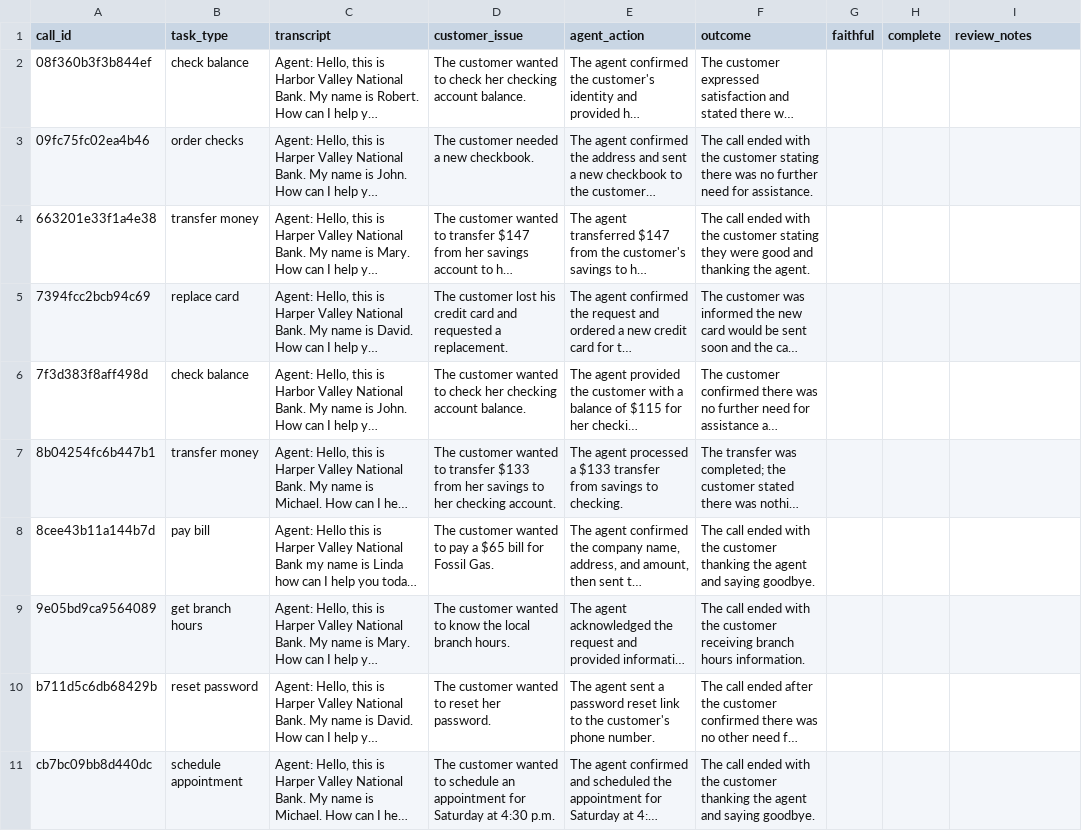
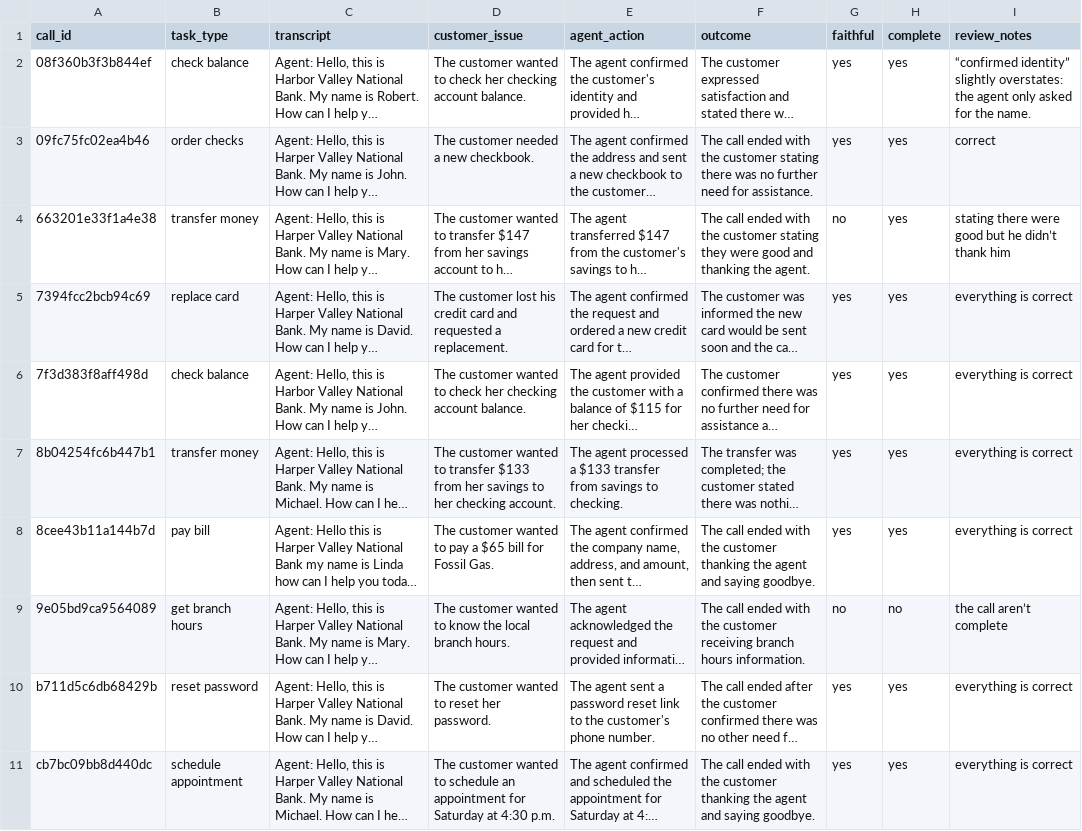
Before and after one commit to ahmedalmoutiry-wq/call-center-agent-performance-analysis, a CSV file: results/summary_review.csv, drawn as a sheet; long unchanged cells end in …; the diff names each change by its address in the sheet, - before the commit and + after, or states it on an @@ line.

Commit message:
Add manual review of 10 call summaries

```diff
--- a/results/summary_review.csv
+++ b/results/summary_review.csv
-G2:G3 (faithful): (empty)
+G2:G3 (faithful): yes
-H2:H8 (complete): (empty)
+H2:H8 (complete): yes
-I2 (review_notes): (empty)
+I2 (review_notes): “confirmed identity” slightly overstates: the agent only asked for the name.
-I3 (review_notes): (empty)
+I3 (review_notes): correct
-G4 (faithful): (empty)
+G4 (faithful): no
-I4 (review_notes): (empty)
+I4 (review_notes): stating there were good but he didn’t thank him
-G5:G8 (faithful): (empty)
+G5:G8 (faithful): yes
-I5:I8 (review_notes): (empty)
+I5:I8 (review_notes): everything is correct
-G9 (faithful): (empty)
+G9 (faithful): no
-H9 (complete): (empty)
+H9 (complete): no
-I9 (review_notes): (empty)
+I9 (review_notes): the call aren’t complete
-G10:G11 (faithful): (empty)
+G10:G11 (faithful): yes
-H10:H11 (complete): (empty)
+H10:H11 (complete): yes
-I10:I11 (review_notes): (empty)
+I10:I11 (review_notes): everything is correct
```
